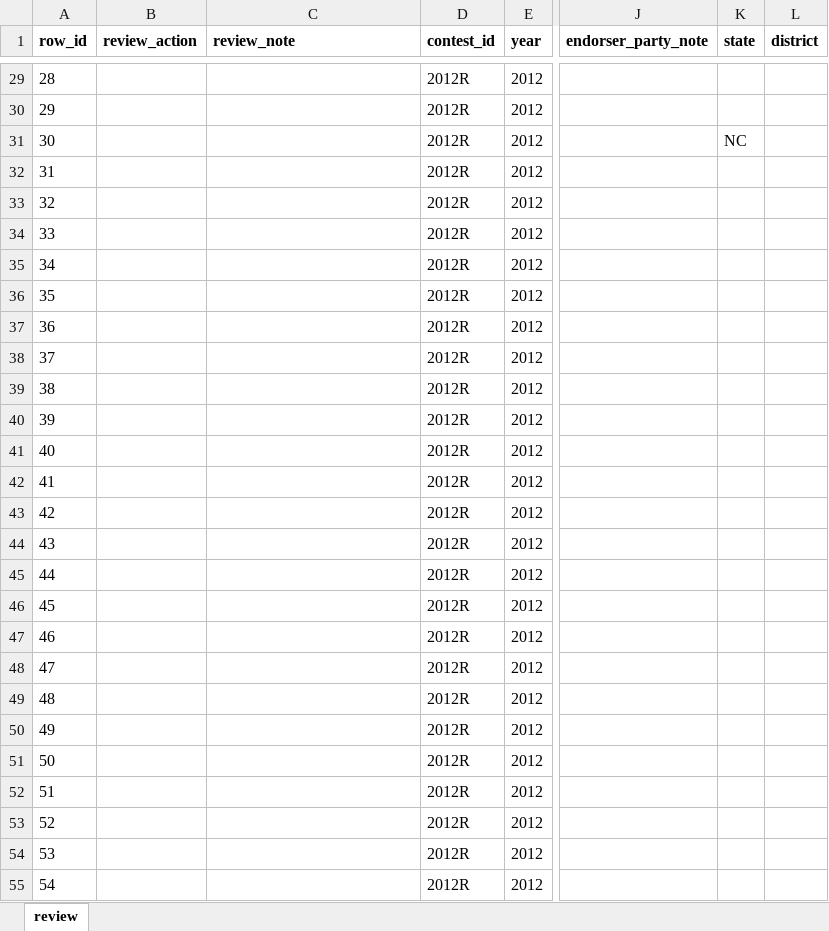
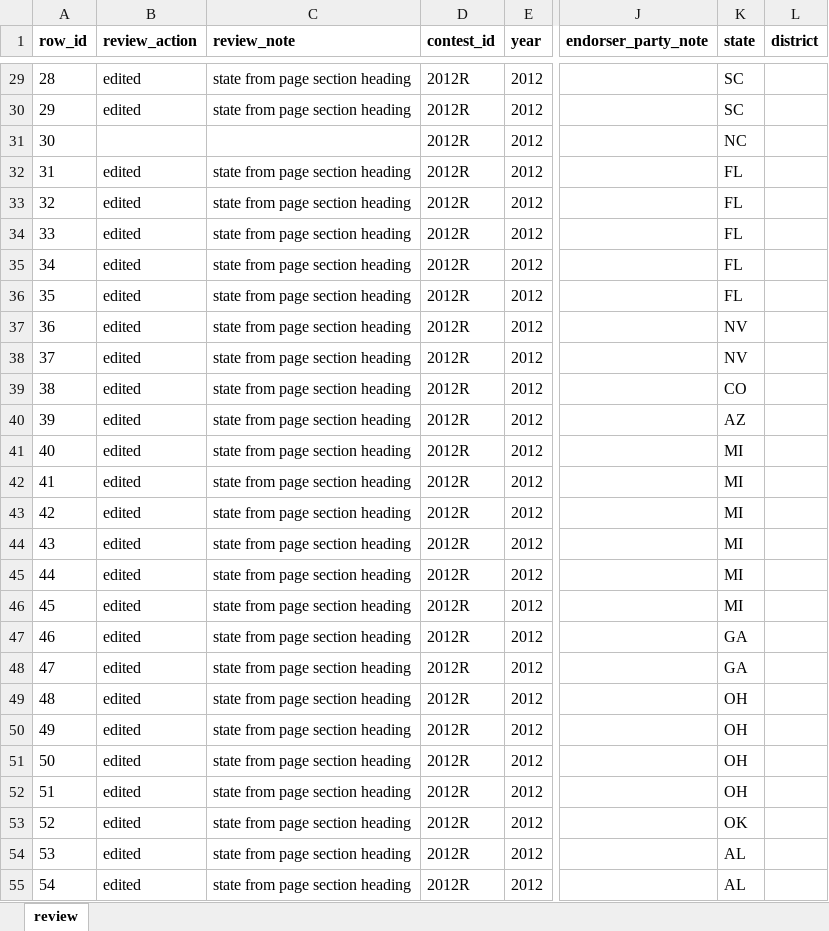
Before and after one commit to kparslow/presidential-endorsements, an Excel workbook: data/raw/Democracy in Action/review/dia_2012_newspapers_review.xlsx, sheet review, drawn as a sheet; only a part is shown, gaps mark what is left out; values as stored, in another font and other column widths than the file's, no borders; the diff covers the shown part only; the diff names each change by its address in the sheet, - before the commit and + after, or states it on an @@ line.

Commit message:
data: review DiA 2012 newspapers
58 rows checked against dia_2012_newspapers.html.
- 53 edited: state filled from page section heading (page groups entries by primary/caucus; entries with a bracketed state such as
  [MA] already had one)
- 1 dropped: "National Review - not Gingrich" (not an endorsement)
- Seacoast Media Group entry: kept as one row

Review status set to complete in data_sources.md.

```diff
--- a/data/raw/Democracy in Action/review/dia_2012_newspapers_review.xlsx (sheet review)
+++ b/data/raw/Democracy in Action/review/dia_2012_newspapers_review.xlsx (sheet review)
-B29:B30 (review_action): (empty)
+B29:B30 (review_action): edited
-C29:C30 (review_note): (empty)
+C29:C30 (review_note): state from page section heading
-K29:K30 (state): (empty)
+K29:K30 (state): SC
-B32:B55 (review_action): (empty)
+B32:B55 (review_action): edited
-C32:C55 (review_note): (empty)
+C32:C55 (review_note): state from page section heading
-K32:K36 (state): (empty)
+K32:K36 (state): FL
-K37:K38 (state): (empty)
+K37:K38 (state): NV
-K39 (state): (empty)
+K39 (state): CO
-K40 (state): (empty)
+K40 (state): AZ
-K41:K46 (state): (empty)
+K41:K46 (state): MI
-K47:K48 (state): (empty)
+K47:K48 (state): GA
-K49:K52 (state): (empty)
+K49:K52 (state): OH
-K53 (state): (empty)
+K53 (state): OK
-K54:K55 (state): (empty)
+K54:K55 (state): AL
```
Also changed, not shown: 83 edited cells elsewhere in this sheet, 1 other file.
